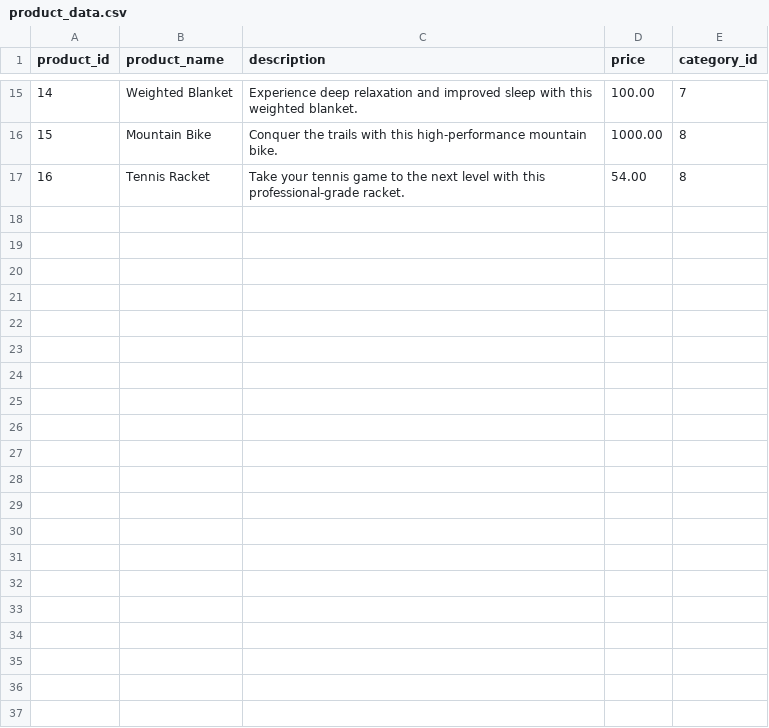
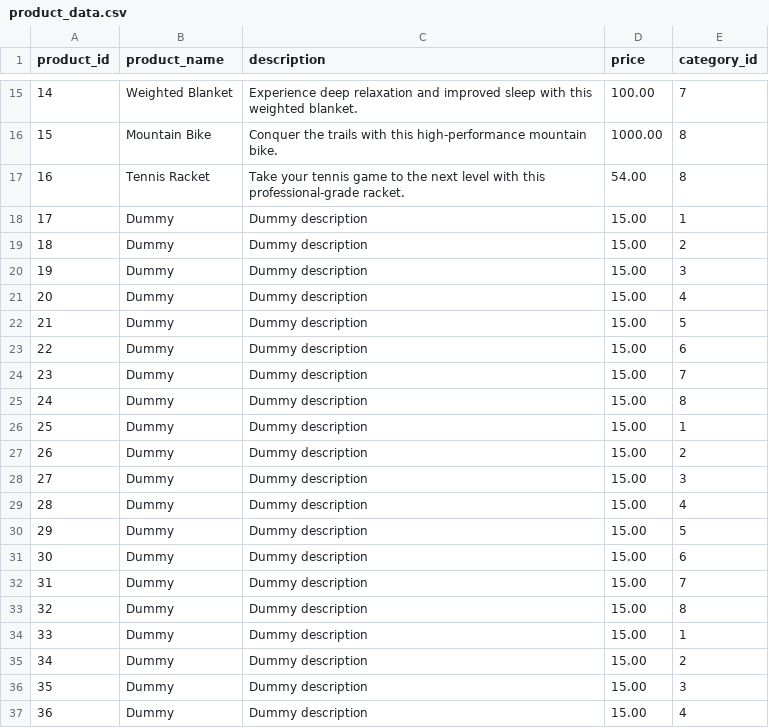
Before and after one commit to Shopify/eng-intern-assessment-data, a CSV file: data/product_data.csv, drawn as a sheet; only a part is shown, gaps mark what is left out; the diff names each change by its address in the sheet, - before the commit and + after, or states it on an @@ line.

Commit message:
Shopify Data Engineer Intern Assessment

```diff
--- a/data/product_data.csv
+++ b/data/product_data.csv
+row 18: 17 | Dummy | Dummy description | 15.00 | 1
+row 19: 18 | Dummy | Dummy description | 15.00 | 2
+row 20: 19 | Dummy | Dummy description | 15.00 | 3
+row 21: 20 | Dummy | Dummy description | 15.00 | 4
+row 22: 21 | Dummy | Dummy description | 15.00 | 5
+row 23: 22 | Dummy | Dummy description | 15.00 | 6
+row 24: 23 | Dummy | Dummy description | 15.00 | 7
+row 25: 24 | Dummy | Dummy description | 15.00 | 8
+row 26: 25 | Dummy | Dummy description | 15.00 | 1
+row 27: 26 | Dummy | Dummy description | 15.00 | 2
+row 28: 27 | Dummy | Dummy description | 15.00 | 3
+row 29: 28 | Dummy | Dummy description | 15.00 | 4
+row 30: 29 | Dummy | Dummy description | 15.00 | 5
+row 31: 30 | Dummy | Dummy description | 15.00 | 6
+row 32: 31 | Dummy | Dummy description | 15.00 | 7
+row 33: 32 | Dummy | Dummy description | 15.00 | 8
+row 34: 33 | Dummy | Dummy description | 15.00 | 1
+row 35: 34 | Dummy | Dummy description | 15.00 | 2
+row 36: 35 | Dummy | Dummy description | 15.00 | 3
+row 37: 36 | Dummy | Dummy description | 15.00 | 4
```
Also changed, not shown: 4 other files.
